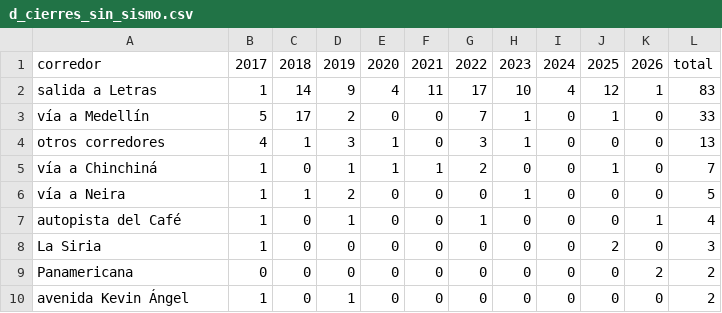
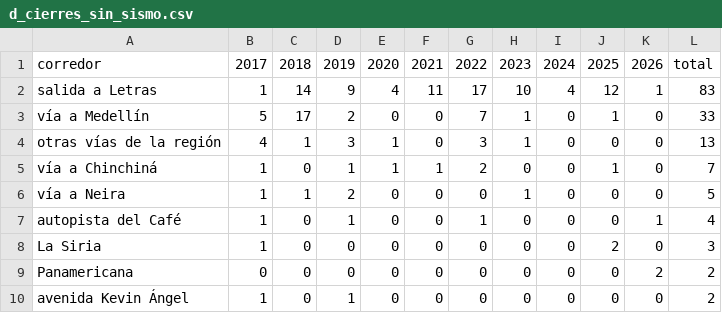
Before and after one commit to cmorregof/despachoX, a CSV file: figuras_pitch/datos/d_cierres_sin_sismo.csv, drawn as a sheet.

```diff
--- a/figuras_pitch/datos/d_cierres_sin_sismo.csv
+++ b/figuras_pitch/datos/d_cierres_sin_sismo.csv
@@ -3,3 +3,3 @@ salida a Letras,1,14,9,4,11,17,10,4,12,1,83
 vía a Medellín,5,17,2,0,0,7,1,0,1,0,33
-otros corredores,4,1,3,1,0,3,1,0,0,0,13
+otras vías de la región,4,1,3,1,0,3,1,0,0,0,13
 vía a Chinchiná,1,0,1,1,1,2,0,0,1,0,7
```
Also changed, not shown: 10 other files.
